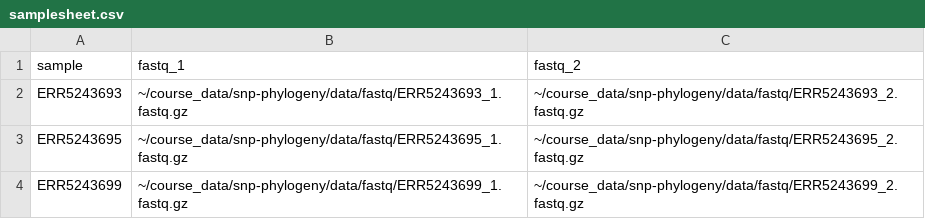
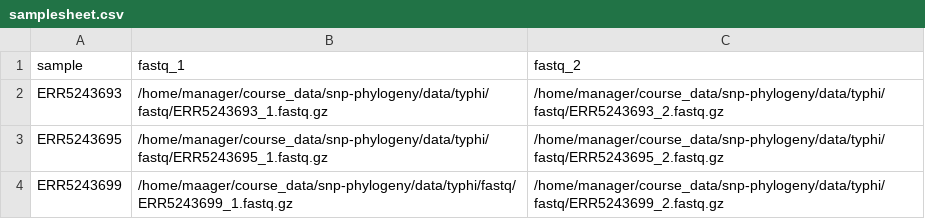
Before and after one commit to malbran-training/bioinformatics_essentials, a CSV file: data/samplesheet.csv, drawn as a sheet.

Commit message:
Fix typo

```diff
--- a/data/samplesheet.csv
+++ b/data/samplesheet.csv
@@ -1,4 +1,4 @@
 sample,fastq_1,fastq_2
-ERR5243693,~/course_data/snp-phylogeny/data/fastq/ERR5243693_1.fastq.gz,~/course_data/snp-phylogeny/data/fastq/ERR5243693_2.fastq.gz
-ERR5243695,~/course_data/snp-phylogeny/data/fastq/ERR5243695_1.fastq.gz,~/course_data/snp-phylogeny/data/fastq/ERR5243695_2.fastq.gz
-ERR5243699,~/course_data/snp-phylogeny/data/fastq/ERR5243699_1.fastq.gz,~/course_data/snp-phylogeny/data/fastq/ERR5243699_2.fastq.gz
+ERR5243693,/home/manager/course_data/snp-phylogeny/data/typhi/fastq/ERR5243693_1.fastq.gz,/home/manager/course_data/snp-phylogeny/data/typhi/fastq/ERR5243693_2.fastq.gz
+ERR5243695,/home/manager/course_data/snp-phylogeny/data/typhi/fastq/ERR5243695_1.fastq.gz,/home/manager/course_data/snp-phylogeny/data/typhi/fastq/ERR5243695_2.fastq.gz
+ERR5243699,/home/maager/course_data/snp-phylogeny/data/typhi/fastq/ERR5243699_1.fastq.gz,/home/manager/course_data/snp-phylogeny/data/typhi/fastq/ERR5243699_2.fastq.gz
```
Also changed, not shown: 3 other files.
